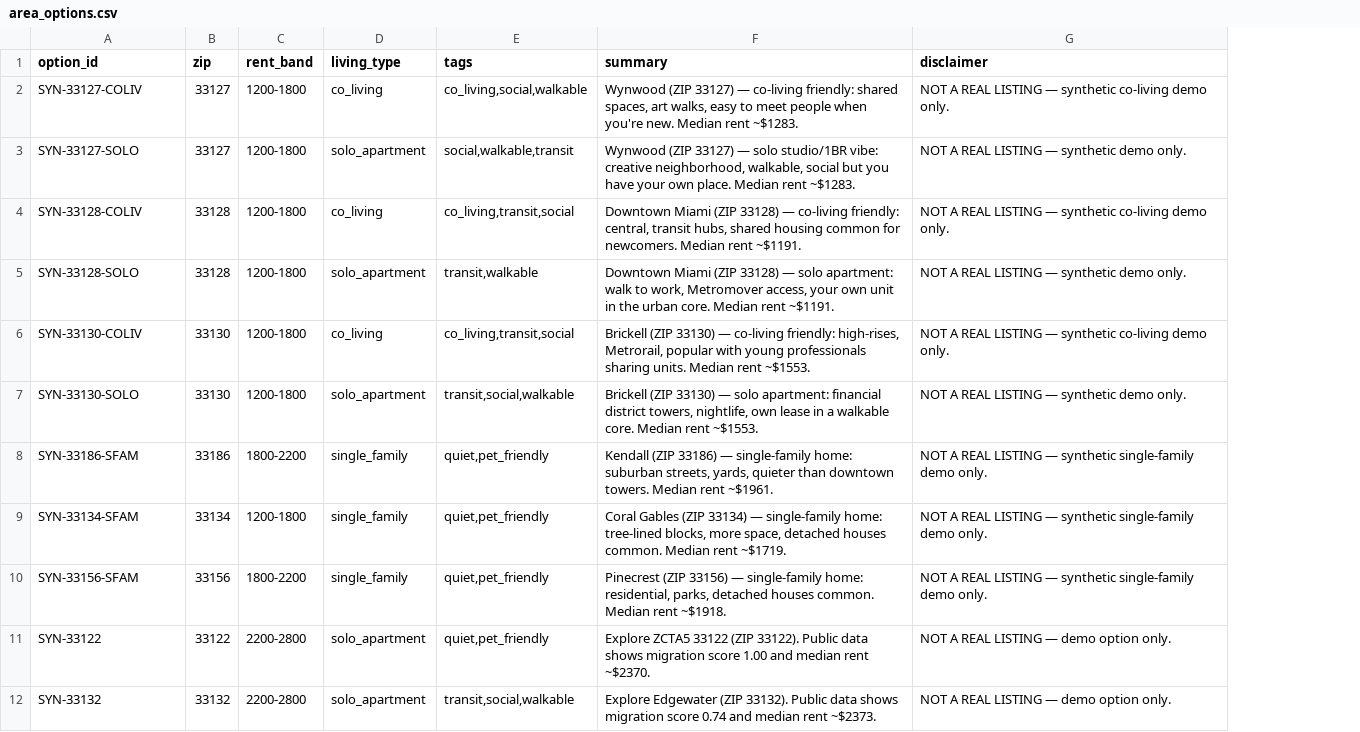
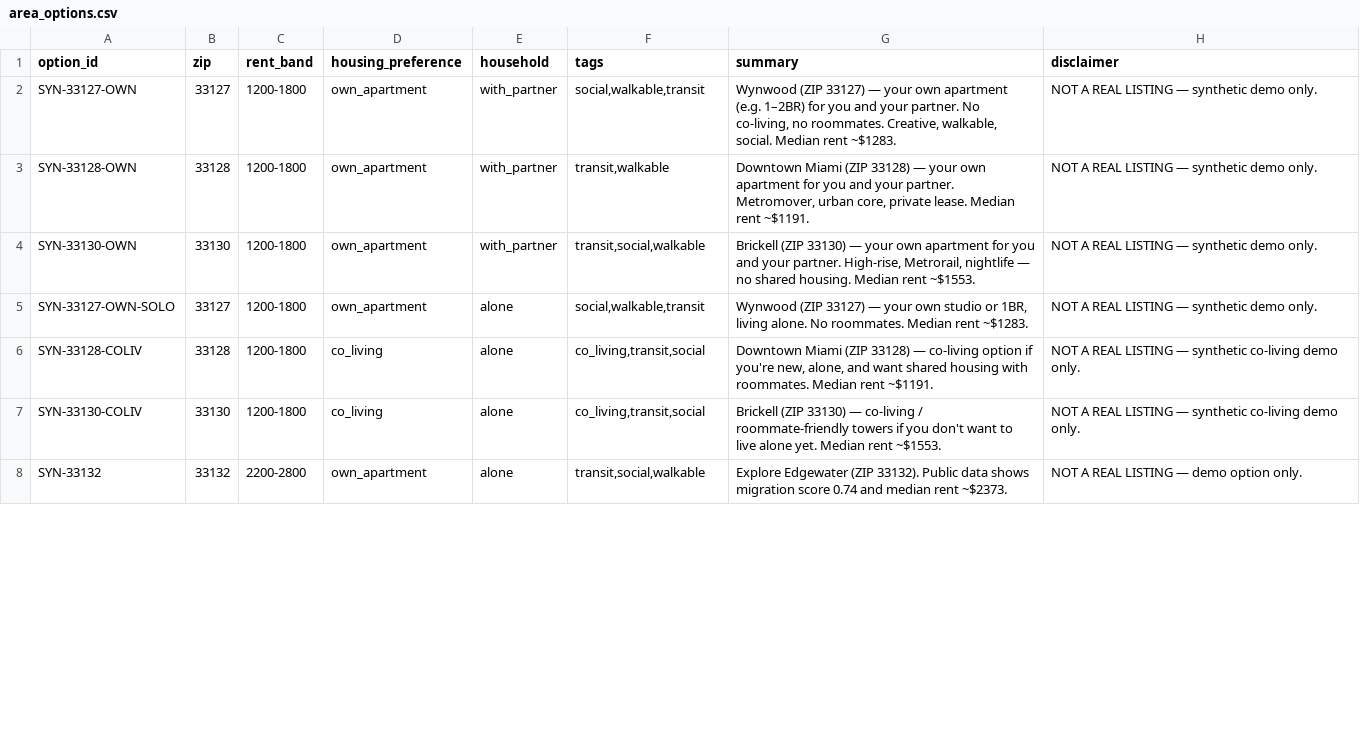
Before and after one commit to karlarey/Flow-Responsible_AI_Neighborhood_Recommendation, a CSV file: data/area_options.csv, drawn as a sheet; only a part is shown; removed rows and columns are numbered as before the commit, all else as after; the diff covers the shown part only; the diff names each change by its address in the sheet, - before the commit and + after, or states it on an @@ line.

```diff
--- a/data/area_options.csv
+++ b/data/area_options.csv
-column D (living_type), rows 2-4: co_living | solo_apartment | co_living; row 6: co_living; row 12: solo_apartment
+column D (housing_preference), row 2: own_apartment; rows 5-8: own_apartment | co_living | co_living | own_apartment
+column E (household), row 2: with_partner; rows 5-8: all alone
-A2 (option_id): SYN-33127-COLIV
+A2 (option_id): SYN-33127-OWN
-F2 (tags): co_living,social,walkable
+F2 (tags): social,walkable,transit
-G2 (summary): …33127) — co-living friendly: shared spaces, art walks, easy to meet people when you're new. Median rent…
+G2 (summary): …33127) — your own apartment (e.g. 1–2BR) for you and your partner. No co-living, no roommates. Creative, walkable, social. Median rent…
-H2 (disclaimer): …— synthetic co-living demo only.
+H2 (disclaimer): …— synthetic demo only.
+row 3: SYN-33128-OWN | 33128 | 1200-1800 | own_apartment | with_partner | transit,walkable | Downtown Miami (ZIP 33128) — your own apartment for you and your partner. Metromover, urban core, private lease. Median rent ~$1191. | NOT A REAL LISTING — synthetic demo only.
+row 4: SYN-33130-OWN | 33130 | 1200-1800 | own_apartment | with_partner | transit,social,walkable | Brickell (ZIP 33130) — your own apartment for you and your partner. High-rise, Metrorail, nightlife — no shared housing. Median rent ~$1553. | NOT A REAL LISTING — synthetic demo only.
-A5 (option_id): SYN-33127-SOLO
+A5 (option_id): SYN-33127-OWN-SOLO
-G5 (summary): …33127) — solo studio/1BR vibe: creative neighborhood, walkable, social but you have your own place. Median rent…
+G5 (summary): …33127) — your own studio or 1BR, living alone. No roommates. Median rent…
-G6 (summary): …— co-living friendly: central, transit hubs, shared housing common for newcomers. Median rent…
+G6 (summary): …— co-living option if you're new, alone, and want shared housing with roommates. Median rent…
-row 5: SYN-33128-SOLO | 33128 | 1200-1800 | solo_apartment | transit,walkable | Downtown Miami (ZIP 33128) — solo apartment: walk to work, Metromover access, your own unit in the urban core. Median rent ~$1191. | NOT A REAL LISTING — synthetic demo only.
-G7 (summary): …— co-living friendly: high-rises, Metrorail, popular with young professionals sharing units. Median rent…
+G7 (summary): …— co-living / roommate-friendly towers if you don't want to live alone yet. Median rent…
-row 7: SYN-33130-SOLO | 33130 | 1200-1800 | solo_apartment | transit,social,walkable | Brickell (ZIP 33130) — solo apartment: financial district towers, nightlife, own lease in a walkable core. Median rent ~$1553. | NOT A REAL LISTING — synthetic demo only.
-row 8: SYN-33186-SFAM | 33186 | 1800-2200 | single_family | quiet,pet_friendly | Kendall (ZIP 33186) — single-family home: suburban streets, yards, quieter than downtown towers. Median rent ~$1961. | NOT A REAL LISTING — synthetic single-family demo only.
-row 9: SYN-33134-SFAM | 33134 | 1200-1800 | single_family | quiet,pet_friendly | Coral Gables (ZIP 33134) — single-family home: tree-lined blocks, more space, detached houses common. Median rent ~$1719. | NOT A REAL LISTING — synthetic single-family demo only.
-row 10: SYN-33156-SFAM | 33156 | 1800-2200 | single_family | quiet,pet_friendly | Pinecrest (ZIP 33156) — single-family home: residential, parks, detached houses common. Median rent ~$1918. | NOT A REAL LISTING — synthetic single-family demo only.
-row 11: SYN-33122 | 33122 | 2200-2800 | solo_apartment | quiet,pet_friendly | Explore ZCTA5 33122 (ZIP 33122). Public data shows migration score 1.00 and median rent ~$2370. | NOT A REAL LISTING — demo option only.
```
Also changed, not shown: 8 removed rows elsewhere in this file, 5 other files.
